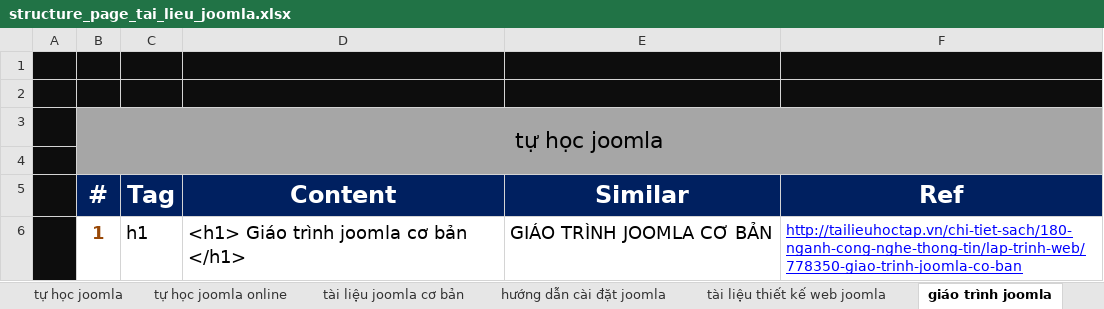
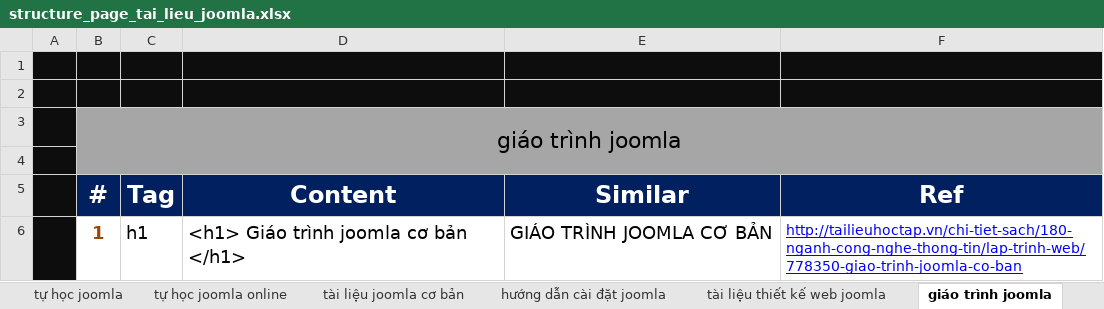
Before and after one commit to ptnhuan/fooseo, an Excel workbook: content_joomla/structure_page_tai_lieu_joomla.xlsx, sheet giáo trình joomla, drawn as a sheet; only a part is shown; values as stored, in another font and other column widths than the file's, no borders; the diff names each change by its address in the sheet, - before the commit and + after, or states it on an @@ line.

```diff
--- a/content_joomla/structure_page_tai_lieu_joomla.xlsx (sheet giáo trình joomla)
+++ b/content_joomla/structure_page_tai_lieu_joomla.xlsx (sheet giáo trình joomla)
-B3 (#): tự học joomla
+B3 (#): giáo trình joomla
```
Also changed, not shown: sheet cách sử dụng joomla, sheet thiết kế web joomla chuyên nghi, sheet tài liệu thiết kế web joomla, sheet học joomla tại nhà, sheet tài liệu joomla miễn phí, sheet tài liệu joomla nâng cao, 1 more sheet, other sheet tabs.
